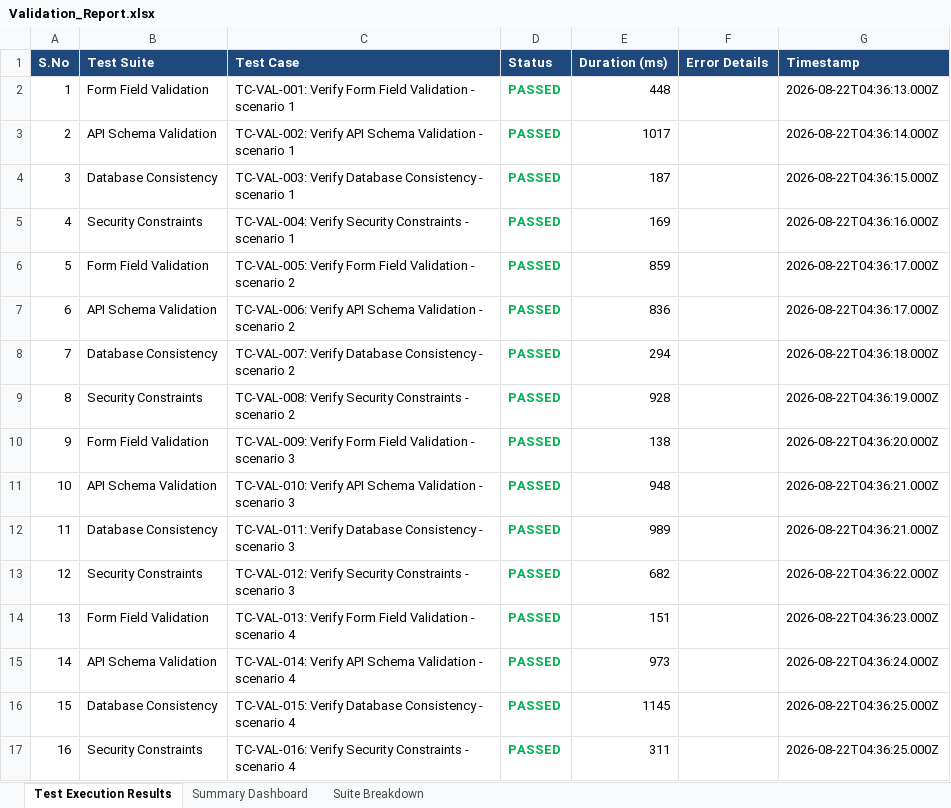
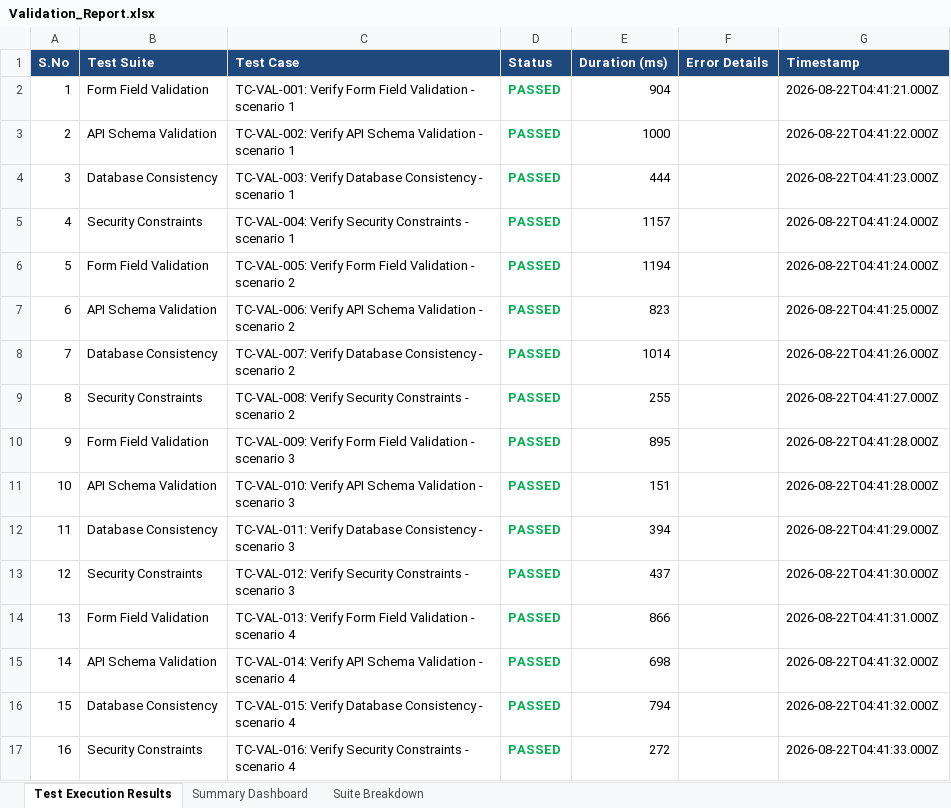
Before and after one commit to SanjayKshatriya/ASH_PROJECT, an Excel workbook: reports/Validation_Report.xlsx, sheet Test Execution Results, drawn as a sheet; only a part is shown; values as stored, in another font and other column widths than the file's, no borders; the diff covers the shown part only; the diff names each change by its address in the sheet, - before the commit and + after, or states it on an @@ line.

```diff
--- a/reports/Validation_Report.xlsx (sheet Test Execution Results)
+++ b/reports/Validation_Report.xlsx (sheet Test Execution Results)
-E2 (Duration (ms)): 448
+E2 (Duration (ms)): 904
-G2 (Timestamp): 2026-08-22T04:36:13.000Z
+G2 (Timestamp): 2026-08-22T04:41:21.000Z
-E3 (Duration (ms)): 1017
+E3 (Duration (ms)): 1000
-G3 (Timestamp): 2026-08-22T04:36:14.000Z
+G3 (Timestamp): 2026-08-22T04:41:22.000Z
-E4 (Duration (ms)): 187
+E4 (Duration (ms)): 444
-G4 (Timestamp): 2026-08-22T04:36:15.000Z
+G4 (Timestamp): 2026-08-22T04:41:23.000Z
-E5 (Duration (ms)): 169
+E5 (Duration (ms)): 1157
-G5 (Timestamp): 2026-08-22T04:36:16.000Z
+G5 (Timestamp): 2026-08-22T04:41:24.000Z
-E6 (Duration (ms)): 859
+E6 (Duration (ms)): 1194
-G6 (Timestamp): 2026-08-22T04:36:17.000Z
+G6 (Timestamp): 2026-08-22T04:41:24.000Z
-E7 (Duration (ms)): 836
+E7 (Duration (ms)): 823
-G7 (Timestamp): 2026-08-22T04:36:17.000Z
+G7 (Timestamp): 2026-08-22T04:41:25.000Z
-E8 (Duration (ms)): 294
+E8 (Duration (ms)): 1014
-G8 (Timestamp): 2026-08-22T04:36:18.000Z
+G8 (Timestamp): 2026-08-22T04:41:26.000Z
-E9 (Duration (ms)): 928
+E9 (Duration (ms)): 255
-G9 (Timestamp): 2026-08-22T04:36:19.000Z
+G9 (Timestamp): 2026-08-22T04:41:27.000Z
-E10 (Duration (ms)): 138
+E10 (Duration (ms)): 895
-G10 (Timestamp): 2026-08-22T04:36:20.000Z
+G10 (Timestamp): 2026-08-22T04:41:28.000Z
-E11 (Duration (ms)): 948
+E11 (Duration (ms)): 151
-G11 (Timestamp): 2026-08-22T04:36:21.000Z
+G11 (Timestamp): 2026-08-22T04:41:28.000Z
-E12 (Duration (ms)): 989
+E12 (Duration (ms)): 394
-G12 (Timestamp): 2026-08-22T04:36:21.000Z
+G12 (Timestamp): 2026-08-22T04:41:29.000Z
-E13 (Duration (ms)): 682
+E13 (Duration (ms)): 437
-G13 (Timestamp): 2026-08-22T04:36:22.000Z
+G13 (Timestamp): 2026-08-22T04:41:30.000Z
-E14 (Duration (ms)): 151
+E14 (Duration (ms)): 866
-G14 (Timestamp): 2026-08-22T04:36:23.000Z
+G14 (Timestamp): 2026-08-22T04:41:31.000Z
-E15 (Duration (ms)): 973
+E15 (Duration (ms)): 698
-G15 (Timestamp): 2026-08-22T04:36:24.000Z
+G15 (Timestamp): 2026-08-22T04:41:32.000Z
-E16 (Duration (ms)): 1145
+E16 (Duration (ms)): 794
-G16 (Timestamp): 2026-08-22T04:36:25.000Z
+G16 (Timestamp): 2026-08-22T04:41:32.000Z
-E17 (Duration (ms)): 311
+E17 (Duration (ms)): 272
-G17 (Timestamp): 2026-08-22T04:36:25.000Z
+G17 (Timestamp): 2026-08-22T04:41:33.000Z
```
Also changed, not shown: 568 edited cells elsewhere in this sheet, sheet Summary Dashboard, reports/Appium_Report.xlsx, reports/Load_Testing_Final_Report.xlsx, 4 other files.
